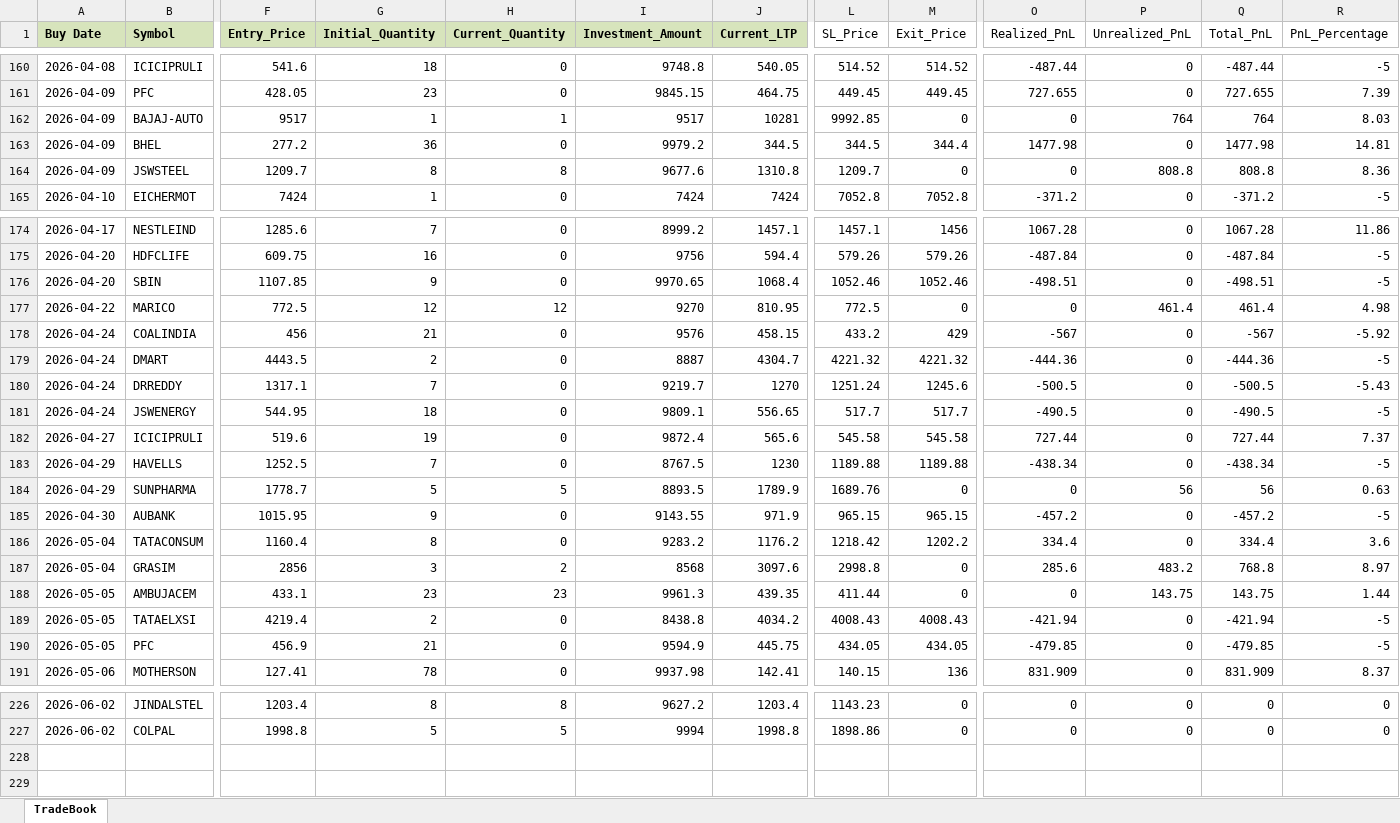
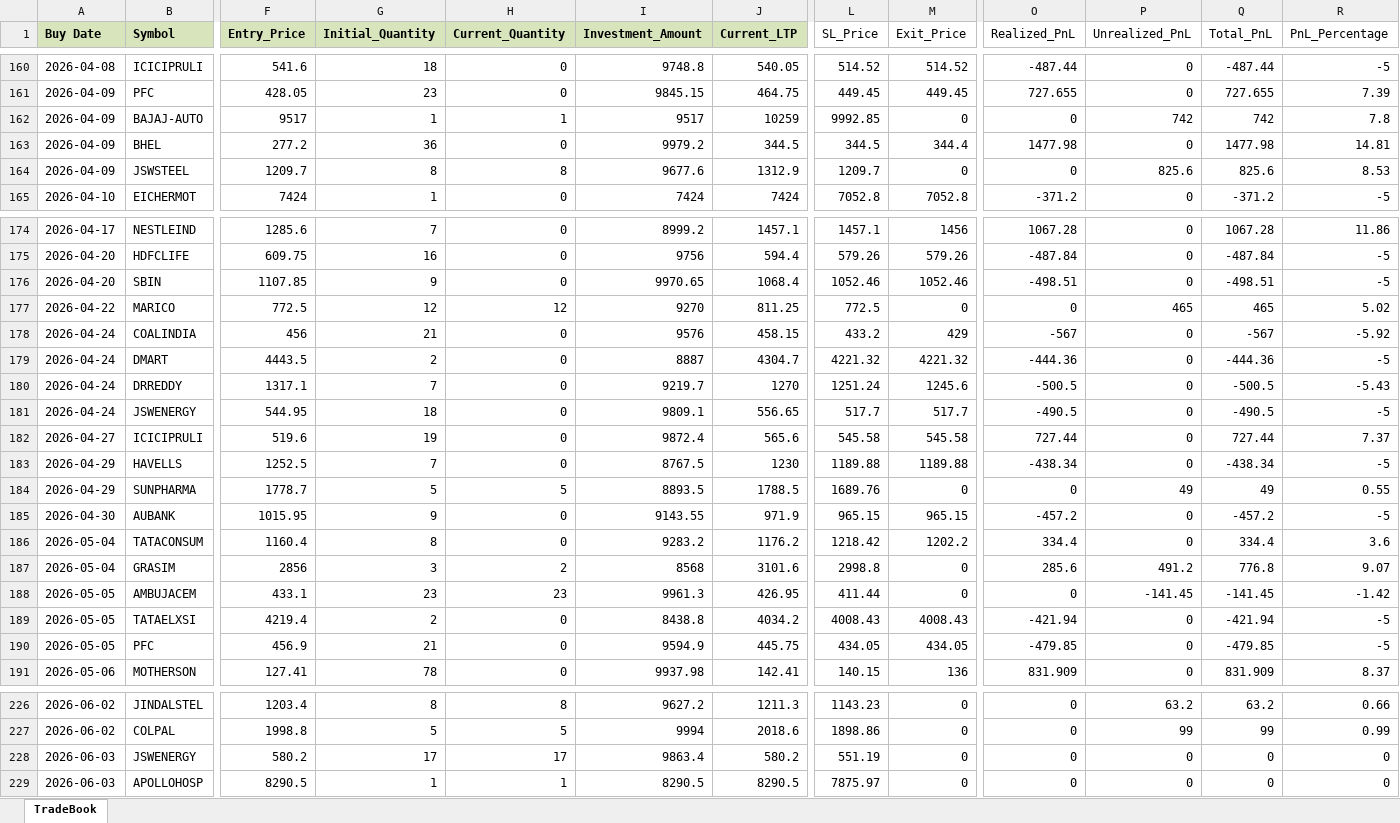
Before and after one commit to Manu4AI/Google-AntiGravity, an Excel workbook: Paper Trading Simulator/paper_trade_book.xlsx, sheet TradeBook, drawn as a sheet; only a part is shown, gaps mark what is left out; values as stored, in another font and other column widths than the file's, no borders; rows hold the shown columns only; the diff covers the shown part only; the diff names each change by its address in the sheet, - before the commit and + after, or states it on an @@ line.

```diff
--- a/Paper Trading Simulator/paper_trade_book.xlsx (sheet TradeBook)
+++ b/Paper Trading Simulator/paper_trade_book.xlsx (sheet TradeBook)
-J162 (Current_LTP): 10281
+J162 (Current_LTP): 10259
-P162 (Unrealized_PnL): 764
+P162 (Unrealized_PnL): 742
-Q162 (Total_PnL): 764
+Q162 (Total_PnL): 742
-R162 (PnL_Percentage): 8.03
+R162 (PnL_Percentage): 7.8
-J164 (Current_LTP): 1310.8
+J164 (Current_LTP): 1312.9
-P164 (Unrealized_PnL): 808.8
+P164 (Unrealized_PnL): 825.6
-Q164 (Total_PnL): 808.8
+Q164 (Total_PnL): 825.6
-R164 (PnL_Percentage): 8.36
+R164 (PnL_Percentage): 8.53
-J177 (Current_LTP): 810.95
+J177 (Current_LTP): 811.25
-P177 (Unrealized_PnL): 461.4
+P177 (Unrealized_PnL): 465
-Q177 (Total_PnL): 461.4
+Q177 (Total_PnL): 465
-R177 (PnL_Percentage): 4.98
+R177 (PnL_Percentage): 5.02
-J184 (Current_LTP): 1789.9
+J184 (Current_LTP): 1788.5
-P184 (Unrealized_PnL): 56
+P184 (Unrealized_PnL): 49
-Q184 (Total_PnL): 56
+Q184 (Total_PnL): 49
-R184 (PnL_Percentage): 0.63
+R184 (PnL_Percentage): 0.55
-J187 (Current_LTP): 3097.6
+J187 (Current_LTP): 3101.6
-P187 (Unrealized_PnL): 483.2
+P187 (Unrealized_PnL): 491.2
-Q187 (Total_PnL): 768.8
+Q187 (Total_PnL): 776.8
-R187 (PnL_Percentage): 8.97
+R187 (PnL_Percentage): 9.07
-J188 (Current_LTP): 439.35
+J188 (Current_LTP): 426.95
-P188 (Unrealized_PnL): 143.75
+P188 (Unrealized_PnL): -141.45
-Q188 (Total_PnL): 143.75
+Q188 (Total_PnL): -141.45
-R188 (PnL_Percentage): 1.44
+R188 (PnL_Percentage): -1.42
-J226 (Current_LTP): 1203.4
+J226 (Current_LTP): 1211.3
-P226 (Unrealized_PnL): 0
+P226 (Unrealized_PnL): 63.2
-Q226 (Total_PnL): 0
+Q226 (Total_PnL): 63.2
-R226 (PnL_Percentage): 0
+R226 (PnL_Percentage): 0.66
-J227 (Current_LTP): 1998.8
+J227 (Current_LTP): 2018.6
-P227 (Unrealized_PnL): 0
+P227 (Unrealized_PnL): 99
-Q227 (Total_PnL): 0
+Q227 (Total_PnL): 99
-R227 (PnL_Percentage): 0
+R227 (PnL_Percentage): 0.99
+row 228: 2026-06-03 | JSWENERGY | 580.2 | 17 | 17 | 9863.4 | 580.2 | 551.19 | 0 | 0 | 0 | 0 | 0
+row 229: 2026-06-03 | APOLLOHOSP | 8290.5 | 1 | 1 | 8290.5 | 8290.5 | 7875.97 | 0 | 0 | 0 | 0 | 0
```
Also changed, not shown: 64 edited cells elsewhere in this sheet, 1 other file.
